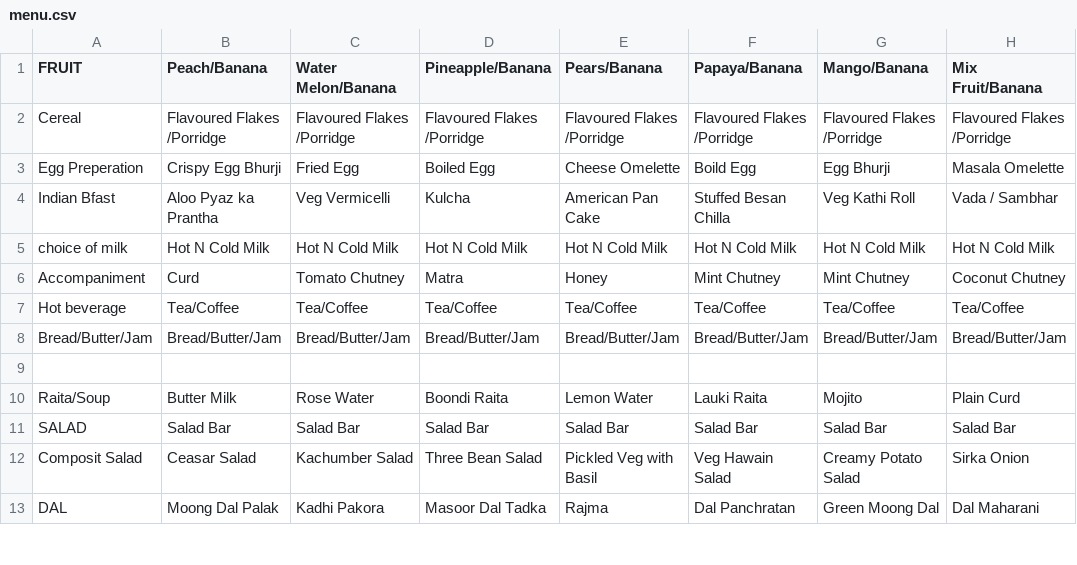
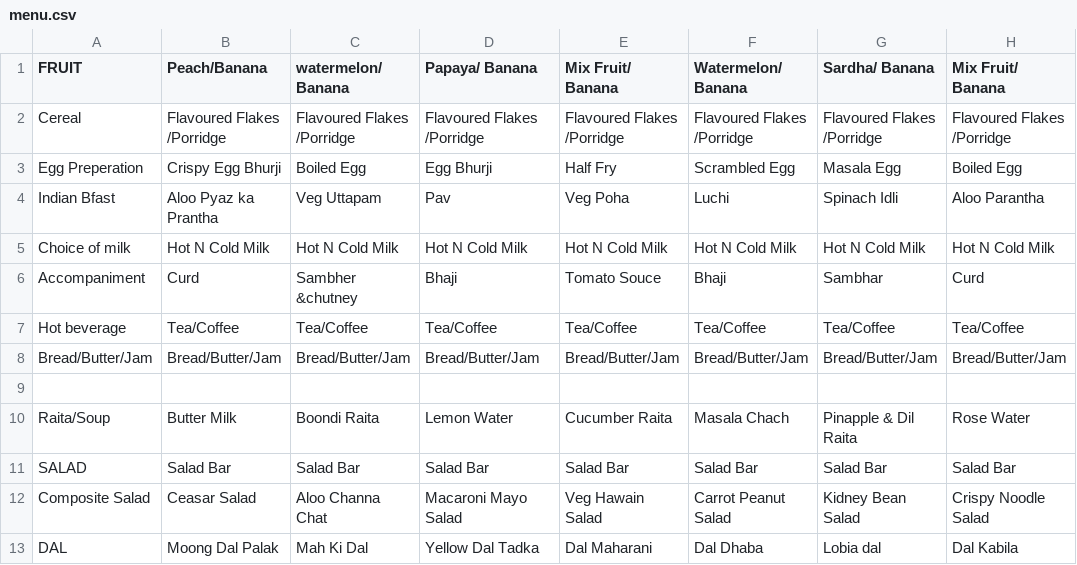
Before and after one commit to agdhruv/shuttle-bot, a CSV file: menu.csv, drawn as a sheet; only a part is shown; the diff covers the shown part only.

Commit message:
Update weekly menu.

```diff
--- a/menu.csv
+++ b/menu.csv
@@ -1,7 +1,7 @@
-FRUIT,Peach/Banana,Water Melon/Banana,Pineapple/Banana,Pears/Banana,Papaya/Banana,Mango/Banana,Mix Fruit/Banana
+FRUIT,Peach/Banana,watermelon/ Banana,Papaya/ Banana,Mix Fruit/ Banana,Watermelon/ Banana,Sardha/ Banana,Mix Fruit/ Banana
 Cereal,Flavoured Flakes /Porridge,Flavoured Flakes /Porridge,Flavoured Flakes /Porridge,Flavoured Flakes /Porridge,Flavoured Flakes /Porridge,Flavoured Flakes /Porridge,Flavoured Flakes /Porridge
-Egg Preperation,Crispy Egg Bhurji,Fried Egg,Boiled Egg,Cheese Omelette ,Boild Egg , Egg Bhurji,Masala Omelette
-Indian Bfast  ,Aloo Pyaz ka Prantha,Veg Vermicelli,Kulcha ,American Pan Cake, Stuffed Besan Chilla,Veg Kathi Roll,Vada / Sambhar
-choice of milk,Hot N Cold Milk,Hot N Cold Milk,Hot N Cold Milk,Hot N Cold Milk,Hot N Cold Milk,Hot N Cold Milk,Hot N Cold Milk
-Accompaniment,Curd,Tomato Chutney,Matra,Honey ,Mint Chutney,Mint Chutney,Coconut Chutney
+Egg Preperation,Crispy Egg Bhurji,Boiled Egg , Egg Bhurji,Half Fry,Scrambled Egg,Masala Egg,Boiled Egg
+Indian Bfast  ,Aloo Pyaz ka Prantha,Veg Uttapam,Pav,Veg Poha,Luchi, Spinach Idli ,Aloo Parantha
+Choice of milk ,Hot N Cold Milk,Hot N Cold Milk,Hot N Cold Milk,Hot N Cold Milk,Hot N Cold Milk,Hot N Cold Milk,Hot N Cold Milk
+Accompaniment,Curd,Sambher &chutney,Bhaji,Tomato Souce,Bhaji,Sambhar,Curd
 Hot beverage,Tea/Coffee,Tea/Coffee,Tea/Coffee,Tea/Coffee,Tea/Coffee,Tea/Coffee,Tea/Coffee
@@ -9,5 +9,5 @@ Bread/Butter/Jam,Bread/Butter/Jam,Bread/Butter/Jam,Bread/Butter/Jam,Bread/Butter
 ,,,,,,,
-Raita/Soup,Butter Milk,Rose Water,Boondi Raita,Lemon Water,Lauki Raita,Mojito,Plain Curd
+Raita/Soup,Butter Milk,Boondi Raita,Lemon Water,Cucumber Raita,Masala Chach,Pinapple & Dil Raita,Rose Water
 SALAD,Salad Bar,Salad Bar,Salad Bar,Salad Bar,Salad Bar,Salad Bar,Salad Bar
-Composit Salad,Ceasar Salad,Kachumber Salad,Three Bean Salad,Pickled Veg with Basil,Veg Hawain Salad,Creamy Potato Salad,Sirka Onion
-DAL,Moong Dal Palak,Kadhi Pakora,Masoor Dal Tadka,Rajma,Dal Panchratan,Green Moong Dal,Dal Maharani
+Composite Salad,Ceasar Salad,Aloo Channa Chat,Macaroni Mayo Salad,Veg Hawain Salad,Carrot Peanut Salad,Kidney Bean Salad,Crispy Noodle Salad
+DAL,Moong Dal Palak,Mah Ki Dal,Yellow Dal Tadka,Dal Maharani,Dal Dhaba,Lobia dal,Dal Kabila
```
Also changed, not shown: 2 added rows, 2 removed rows and 68 edited cells elsewhere in this file.
